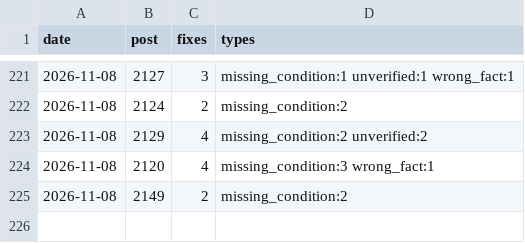
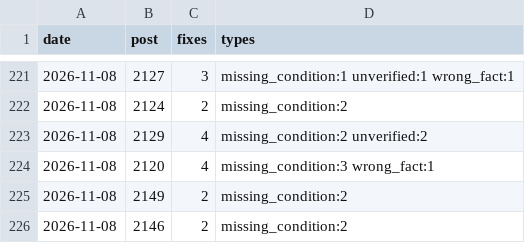
Before and after one commit to yoorimint/first-lab, a CSV file: automation/quality-log.csv, drawn as a sheet; only a part is shown, gaps mark what is left out.

```diff
--- a/automation/quality-log.csv
+++ b/automation/quality-log.csv
@@ -225 +225,2 @@ date,post,fixes,types
 2026-11-08,2149,2,missing_condition:2
+2026-11-08,2146,2,missing_condition:2
```
Also changed, not shown: 4 other files.
